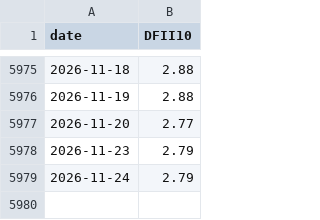
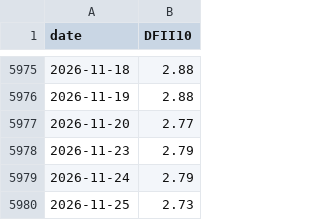
Before and after one commit to abduswaidan-glitch/macro-platform, a CSV file: data/raw/DFII10.csv, drawn as a sheet; only a part is shown, gaps mark what is left out; the diff names each change by its address in the sheet, - before the commit and + after, or states it on an @@ line.

```diff
--- a/data/raw/DFII10.csv
+++ b/data/raw/DFII10.csv
+row 5980: 2026-11-25 | 2.73
```
Also changed, not shown: data/raw/DFF.csv, data/raw/DGS10.csv, 14 other files.
